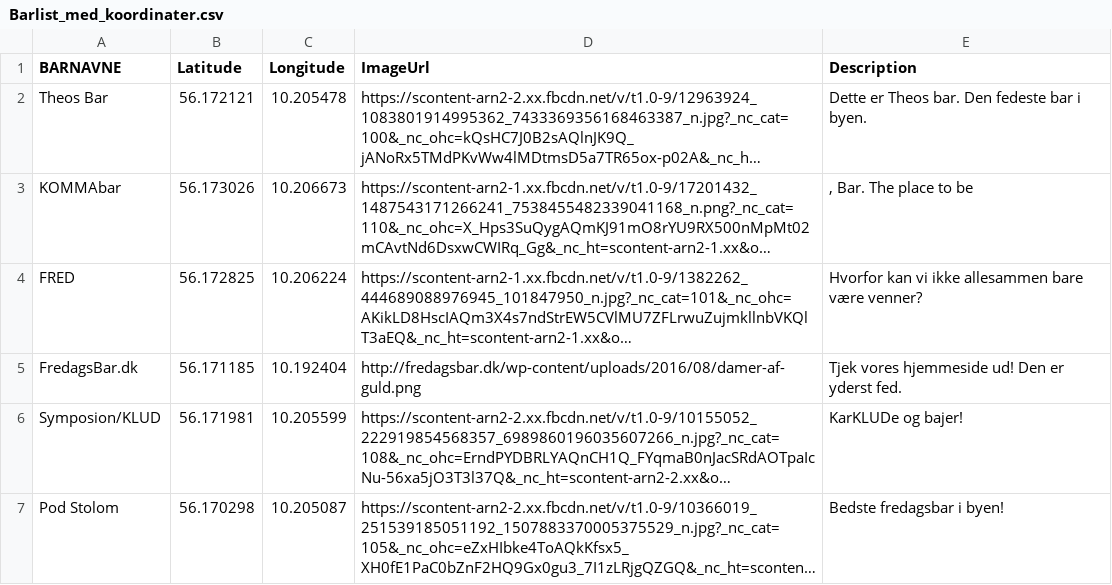
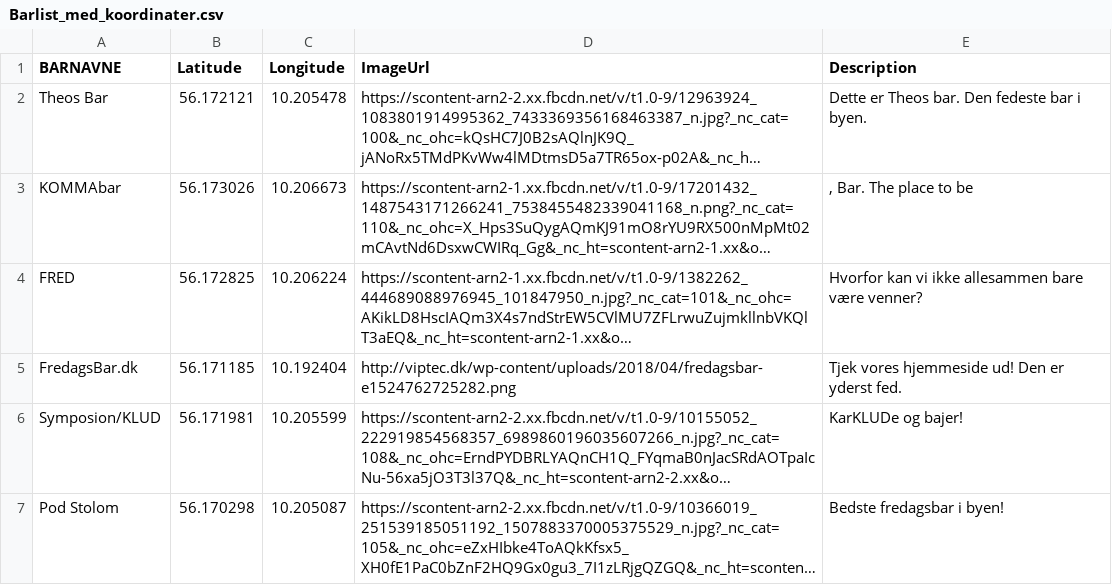
Before and after one commit to ChristofferKJ/UniBar, a CSV file: Unibar2/app/src/main/assets/Barlist_med_koordinater.csv, drawn as a sheet; only a part is shown; long unchanged cells end in …; the diff names each change by its address in the sheet, - before the commit and + after, or states it on an @@ line.

Commit message:
added new image for fredagsbar.dk

```diff
--- a/Unibar2/app/src/main/assets/Barlist_med_koordinater.csv
+++ b/Unibar2/app/src/main/assets/Barlist_med_koordinater.csv
-D5 (ImageUrl): http://fredagsbar.dk/wp-content/uploads/2016/08/damer-af-guld.png
+D5 (ImageUrl): http://viptec.dk/wp-content/uploads/2018/04/fredagsbar-e1524762725282.png
```
